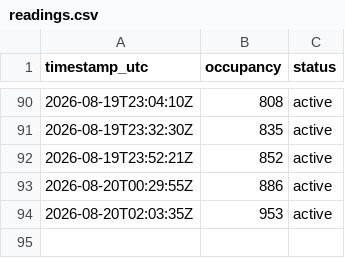
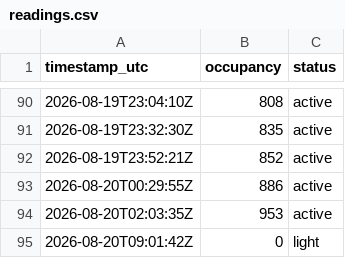
Before and after one commit to ozansozuozgit/crunch-81st-crowd, a CSV file: docs/data/readings.csv, drawn as a sheet; only a part is shown, gaps mark what is left out; the diff names each change by its address in the sheet, - before the commit and + after, or states it on an @@ line.

```diff
--- a/docs/data/readings.csv
+++ b/docs/data/readings.csv
+row 95: 2026-08-20T09:01:42Z | 0 | light
```
